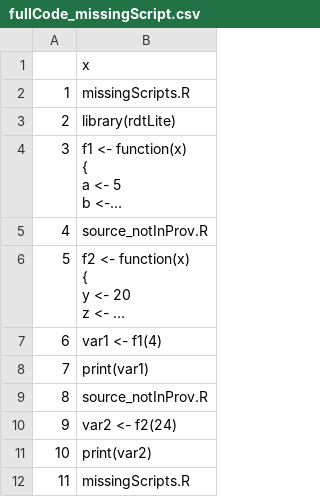
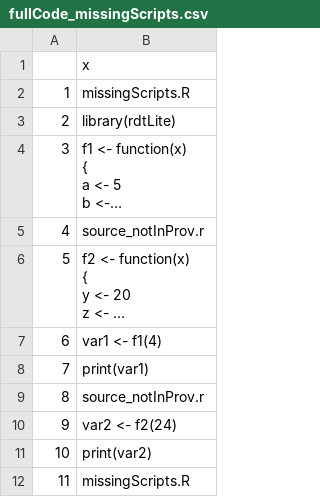
Before and after one commit to End-to-end-provenance/provDebugR, a CSV file: inst/testexpected/fullCode_missingScripts.csv (was inst/testexpected/fullCode_missingScript.csv), drawn as a sheet; long unchanged cells end in …; the diff names each change by its address in the sheet, - before the commit and + after, or states it on an @@ line.

Commit message:
tests
.get.full.code edge cases, .clear

```diff
--- a/inst/testexpected/fullCode_missingScript.csv
+++ b/inst/testexpected/fullCode_missingScripts.csv
-B5: source_notInProv.R
+B5: source_notInProv.r
-B9: source_notInProv.R
+B9: source_notInProv.r
```
Also changed, not shown: 13 other files.
